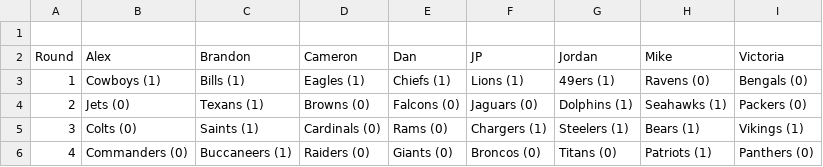
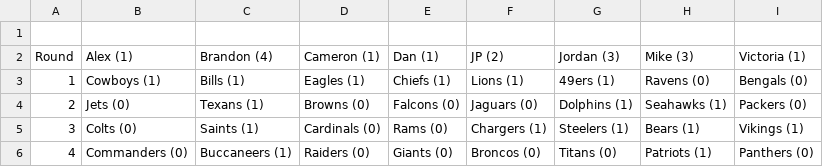
Before and after one commit to jp-wright/picks_pool_streamlit, a CSV file: data/output/email_tables/manager_teams_data.csv, drawn as a sheet.

```diff
--- a/data/output/email_tables/manager_teams_data.csv
+++ b/data/output/email_tables/manager_teams_data.csv
@@ -1,3 +1,3 @@
 , ,  ,   ,    ,     ,      ,       ,
-Round,Alex,Brandon,Cameron,Dan,JP,Jordan,Mike,Victoria
+Round,Alex (1),Brandon (4),Cameron (1),Dan (1),JP (2),Jordan (3),Mike (3),Victoria (1)
 1,Cowboys (1),Bills (1),Eagles (1),Chiefs (1),Lions (1),49ers (1),Ravens (0),Bengals (0)
```
Also changed, not shown: data/input/nfl_regular_ssn_standings_pool_years.csv, data/output/nfl_picks_pool_player_standings_history.csv, 7 other files.
